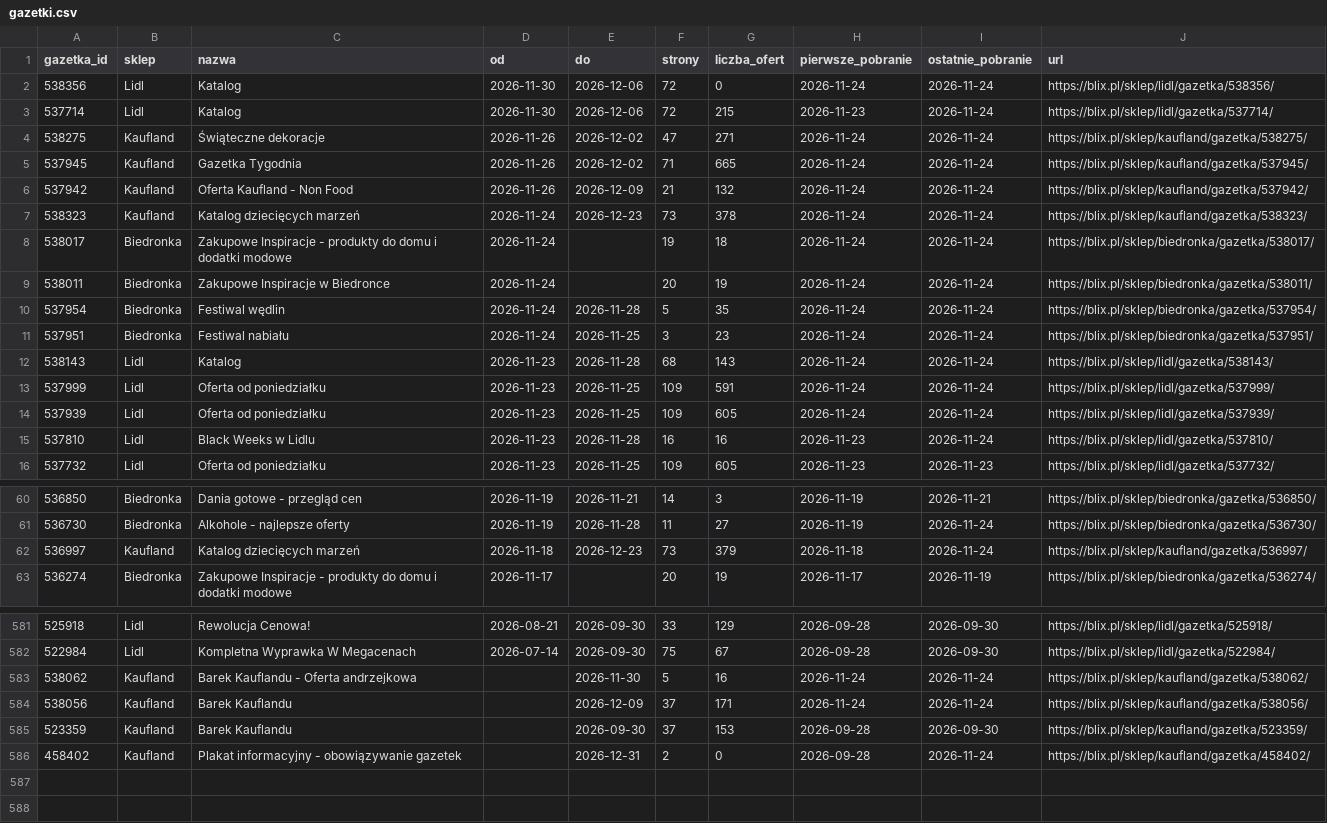
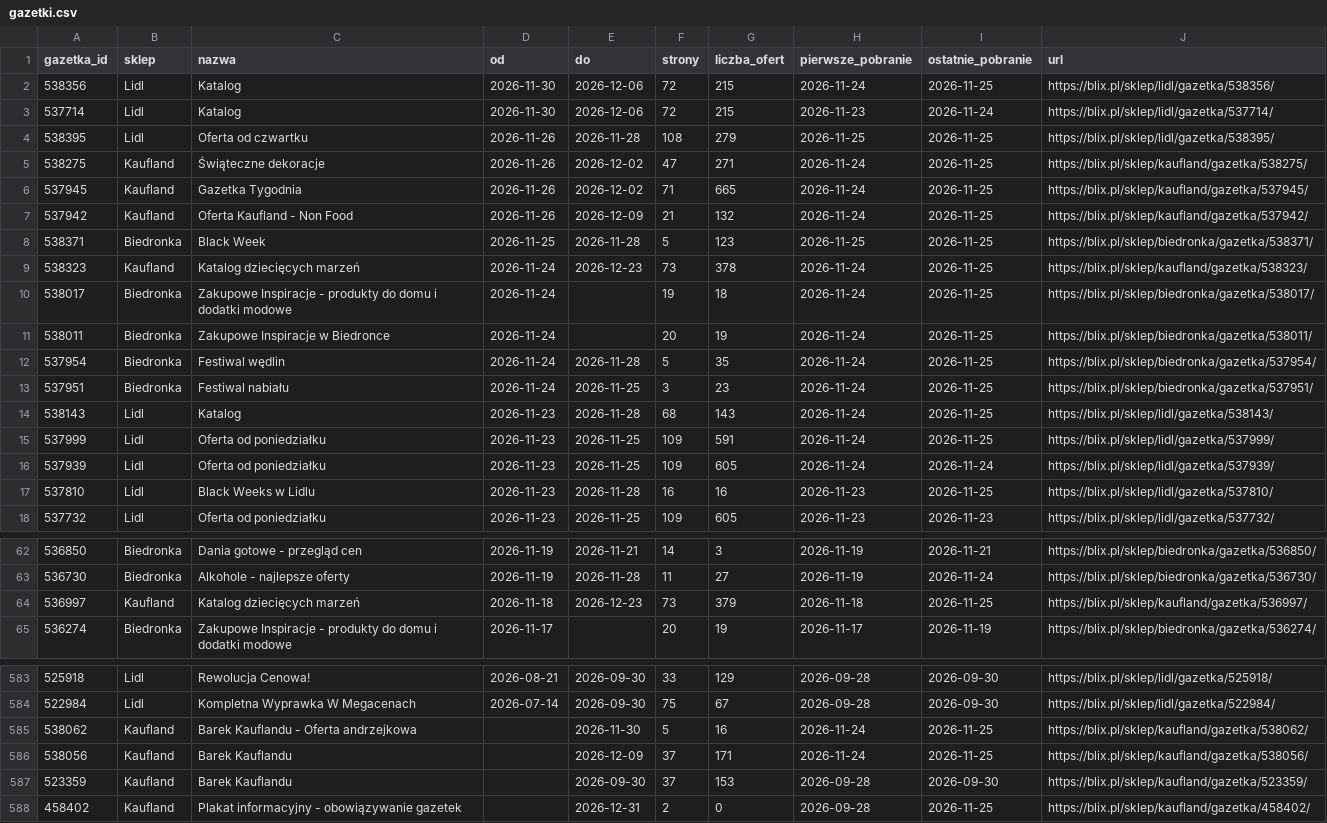
Before and after one commit to LivingMummy/gazetki, a CSV file: data/gazetki.csv, drawn as a sheet; only a part is shown, gaps mark what is left out; the diff covers the shown part only.

```diff
--- a/data/gazetki.csv
+++ b/data/gazetki.csv
@@ -1,16 +1,18 @@
 gazetka_id,sklep,nazwa,od,do,strony,liczba_ofert,pierwsze_pobranie,ostatnie_pobranie,url
-538356,Lidl,Katalog,2026-11-30,2026-12-06,72,0,2026-11-24,2026-11-24,https://blix.pl/sklep/lidl/gazetka/538356/
+538356,Lidl,Katalog,2026-11-30,2026-12-06,72,215,2026-11-24,2026-11-25,https://blix.pl/sklep/lidl/gazetka/538356/
 537714,Lidl,Katalog,2026-11-30,2026-12-06,72,215,2026-11-23,2026-11-24,https://blix.pl/sklep/lidl/gazetka/537714/
-538275,Kaufland,Świąteczne dekoracje,2026-11-26,2026-12-02,47,271,2026-11-24,2026-11-24,https://blix.pl/sklep/kaufland/gazetka/538275/
-537945,Kaufland,Gazetka Tygodnia,2026-11-26,2026-12-02,71,665,2026-11-24,2026-11-24,https://blix.pl/sklep/kaufland/gazetka/537945/
-537942,Kaufland,Oferta Kaufland - Non Food,2026-11-26,2026-12-09,21,132,2026-11-24,2026-11-24,https://blix.pl/sklep/kaufland/gazetka/537942/
-538323,Kaufland,Katalog dziecięcych marzeń,2026-11-24,2026-12-23,73,378,2026-11-24,2026-11-24,https://blix.pl/sklep/kaufland/gazetka/538323/
-538017,Biedronka,Zakupowe Inspiracje - produkty do domu i dodatki modowe,2026-11-24,,19,18,2026-11-24,2026-11-24,https://blix.pl/sklep/biedronka/gazetka/538017/
-538011,Biedronka,Zakupowe Inspiracje w Biedronce,2026-11-24,,20,19,2026-11-24,2026-11-24,https://blix.pl/sklep/biedronka/gazetka/538011/
-537954,Biedronka,Festiwal wędlin,2026-11-24,2026-11-28,5,35,2026-11-24,2026-11-24,https://blix.pl/sklep/biedronka/gazetka/537954/
-537951,Biedronka,Festiwal nabiału,2026-11-24,2026-11-25,3,23,2026-11-24,2026-11-24,https://blix.pl/sklep/biedronka/gazetka/537951/
-538143,Lidl,Katalog,2026-11-23,2026-11-28,68,143,2026-11-24,2026-11-24,https://blix.pl/sklep/lidl/gazetka/538143/
-537999,Lidl,Oferta od poniedziałku,2026-11-23,2026-11-25,109,591,2026-11-24,2026-11-24,https://blix.pl/sklep/lidl/gazetka/537999/
+538395,Lidl,Oferta od czwartku,2026-11-26,2026-11-28,108,279,2026-11-25,2026-11-25,https://blix.pl/sklep/lidl/gazetka/538395/
+538275,Kaufland,Świąteczne dekoracje,2026-11-26,2026-12-02,47,271,2026-11-24,2026-11-25,https://blix.pl/sklep/kaufland/gazetka/538275/
+537945,Kaufland,Gazetka Tygodnia,2026-11-26,2026-12-02,71,665,2026-11-24,2026-11-25,https://blix.pl/sklep/kaufland/gazetka/537945/
+537942,Kaufland,Oferta Kaufland - Non Food,2026-11-26,2026-12-09,21,132,2026-11-24,2026-11-25,https://blix.pl/sklep/kaufland/gazetka/537942/
+538371,Biedronka,Black Week,2026-11-25,2026-11-28,5,123,2026-11-25,2026-11-25,https://blix.pl/sklep/biedronka/gazetka/538371/
+538323,Kaufland,Katalog dziecięcych marzeń,2026-11-24,2026-12-23,73,378,2026-11-24,2026-11-25,https://blix.pl/sklep/kaufland/gazetka/538323/
+538017,Biedronka,Zakupowe Inspiracje - produkty do domu i dodatki modowe,2026-11-24,,19,18,2026-11-24,2026-11-25,https://blix.pl/sklep/biedronka/gazetka/538017/
+538011,Biedronka,Zakupowe Inspiracje w Biedronce,2026-11-24,,20,19,2026-11-24,2026-11-25,https://blix.pl/sklep/biedronka/gazetka/538011/
+537954,Biedronka,Festiwal wędlin,2026-11-24,2026-11-28,5,35,2026-11-24,2026-11-25,https://blix.pl/sklep/biedronka/gazetka/537954/
+537951,Biedronka,Festiwal nabiału,2026-11-24,2026-11-25,3,23,2026-11-24,2026-11-25,https://blix.pl/sklep/biedronka/gazetka/537951/
+538143,Lidl,Katalog,2026-11-23,2026-11-28,68,143,2026-11-24,2026-11-25,https://blix.pl/sklep/lidl/gazetka/538143/
+537999,Lidl,Oferta od poniedziałku,2026-11-23,2026-11-25,109,591,2026-11-24,2026-11-25,https://blix.pl/sklep/lidl/gazetka/537999/
 537939,Lidl,Oferta od poniedziałku,2026-11-23,2026-11-25,109,605,2026-11-24,2026-11-24,https://blix.pl/sklep/lidl/gazetka/537939/
-537810,Lidl,Black Weeks w Lidlu,2026-11-23,2026-11-28,16,16,2026-11-23,2026-11-24,https://blix.pl/sklep/lidl/gazetka/537810/
+537810,Lidl,Black Weeks w Lidlu,2026-11-23,2026-11-28,16,16,2026-11-23,2026-11-25,https://blix.pl/sklep/lidl/gazetka/537810/
 537732,Lidl,Oferta od poniedziałku,2026-11-23,2026-11-25,109,605,2026-11-23,2026-11-23,https://blix.pl/sklep/lidl/gazetka/537732/
@@ -61,3 +63,3 @@ gazetka_id,sklep,nazwa,od,do,strony,liczba_ofert,pierwsze_pobranie,ostatnie_pobr
 536730,Biedronka,Alkohole - najlepsze oferty,2026-11-19,2026-11-28,11,27,2026-11-19,2026-11-24,https://blix.pl/sklep/biedronka/gazetka/536730/
-536997,Kaufland,Katalog dziecięcych marzeń,2026-11-18,2026-12-23,73,379,2026-11-18,2026-11-24,https://blix.pl/sklep/kaufland/gazetka/536997/
+536997,Kaufland,Katalog dziecięcych marzeń,2026-11-18,2026-12-23,73,379,2026-11-18,2026-11-25,https://blix.pl/sklep/kaufland/gazetka/536997/
 536274,Biedronka,Zakupowe Inspiracje - produkty do domu i dodatki modowe,2026-11-17,,20,19,2026-11-17,2026-11-19,https://blix.pl/sklep/biedronka/gazetka/536274/
@@ -582,5 +584,5 @@ gazetka_id,sklep,nazwa,od,do,strony,liczba_ofert,pierwsze_pobranie,ostatnie_pobr
 522984,Lidl,Kompletna Wyprawka W Megacenach,2026-07-14,2026-09-30,75,67,2026-09-28,2026-09-30,https://blix.pl/sklep/lidl/gazetka/522984/
-538062,Kaufland,Barek Kauflandu - Oferta andrzejkowa,,2026-11-30,5,16,2026-11-24,2026-11-24,https://blix.pl/sklep/kaufland/gazetka/538062/
-538056,Kaufland,Barek Kauflandu,,2026-12-09,37,171,2026-11-24,2026-11-24,https://blix.pl/sklep/kaufland/gazetka/538056/
+538062,Kaufland,Barek Kauflandu - Oferta andrzejkowa,,2026-11-30,5,16,2026-11-24,2026-11-25,https://blix.pl/sklep/kaufland/gazetka/538062/
+538056,Kaufland,Barek Kauflandu,,2026-12-09,37,171,2026-11-24,2026-11-25,https://blix.pl/sklep/kaufland/gazetka/538056/
 523359,Kaufland,Barek Kauflandu,,2026-09-30,37,153,2026-09-28,2026-09-30,https://blix.pl/sklep/kaufland/gazetka/523359/
-458402,Kaufland,Plakat informacyjny - obowiązywanie gazetek,,2026-12-31,2,0,2026-09-28,2026-11-24,https://blix.pl/sklep/kaufland/gazetka/458402/
+458402,Kaufland,Plakat informacyjny - obowiązywanie gazetek,,2026-12-31,2,0,2026-09-28,2026-11-25,https://blix.pl/sklep/kaufland/gazetka/458402/
```
Also changed, not shown: 26 edited cells elsewhere in this file, 1 other file.
